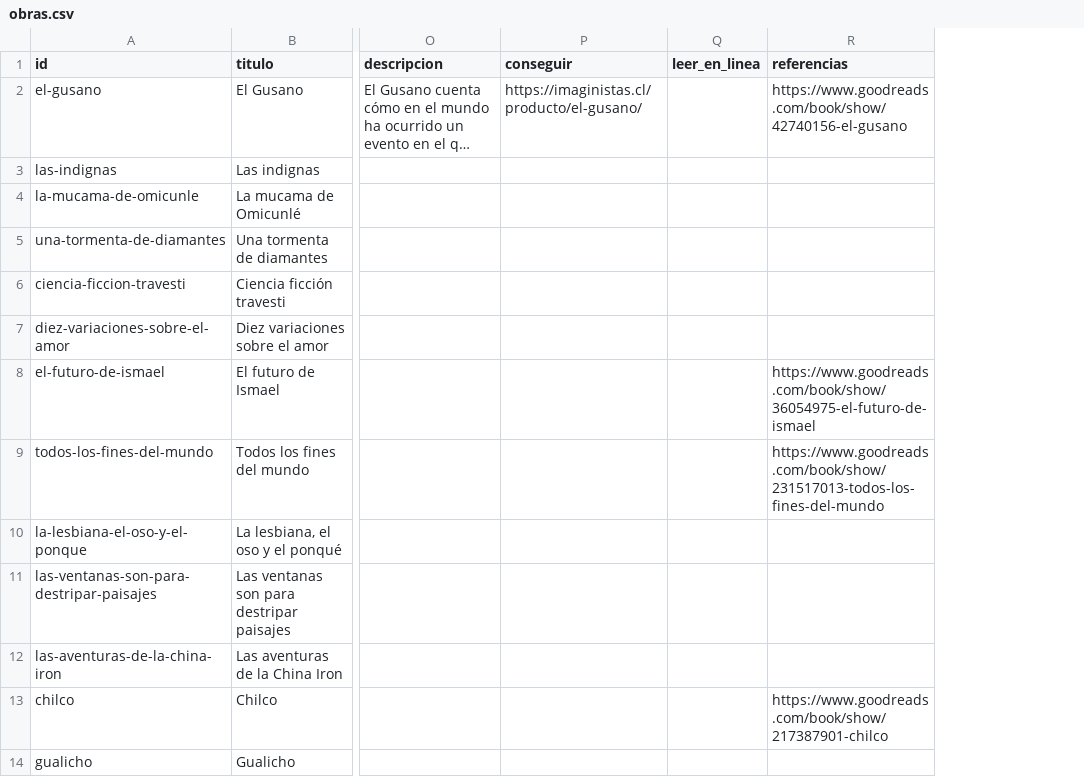
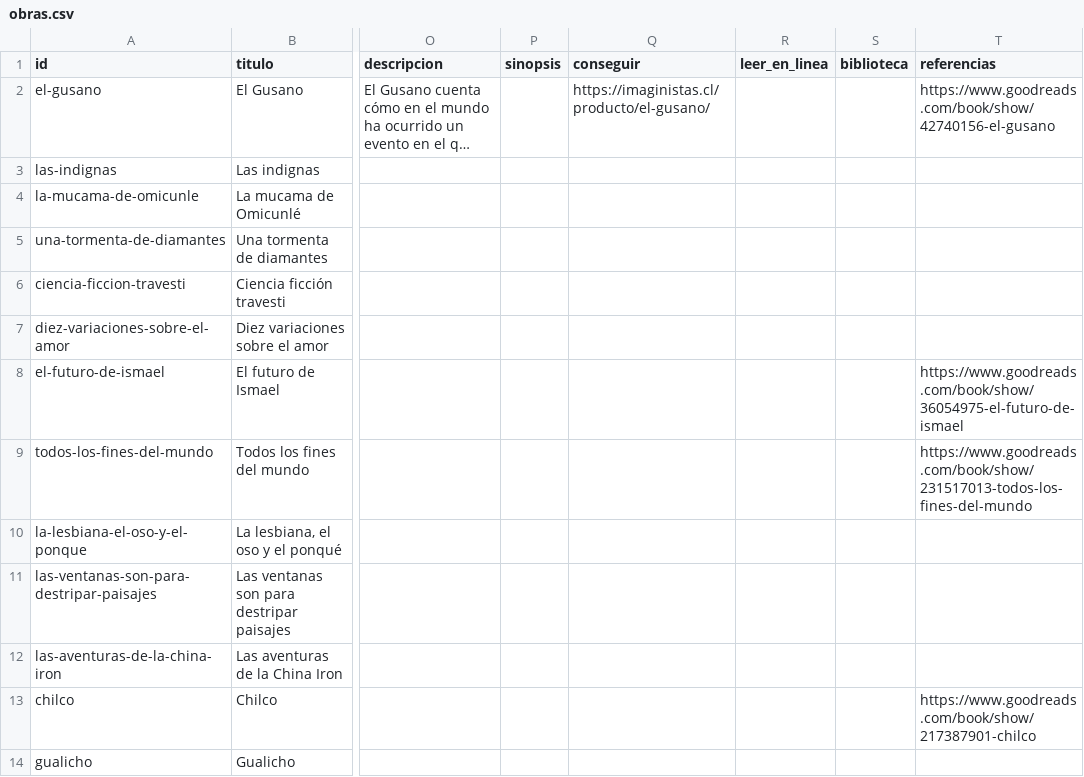
Before and after one commit to archivo-andromeda/archivo-andromeda, a CSV file: datos/obras.csv, drawn as a sheet; only a part is shown, gaps mark what is left out; long unchanged cells end in …; the diff names each change by its address in the sheet, - before the commit and + after, or states it on an @@ line.

Commit message:
Nueva fichas autores y otros cambios
cambios en fichas obras. inserción biblioteca rara y cambios visuales

```diff
--- a/datos/obras.csv
+++ b/datos/obras.csv
+column P (sinopsis), empty
+column S (biblioteca), empty
```
Also changed, not shown: 9 other files.
